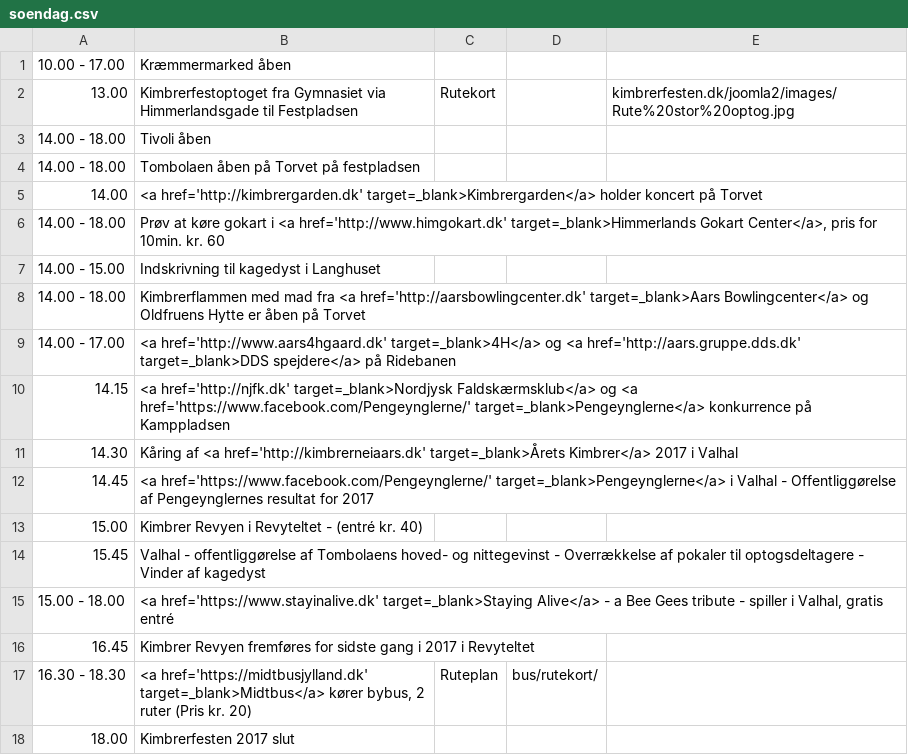
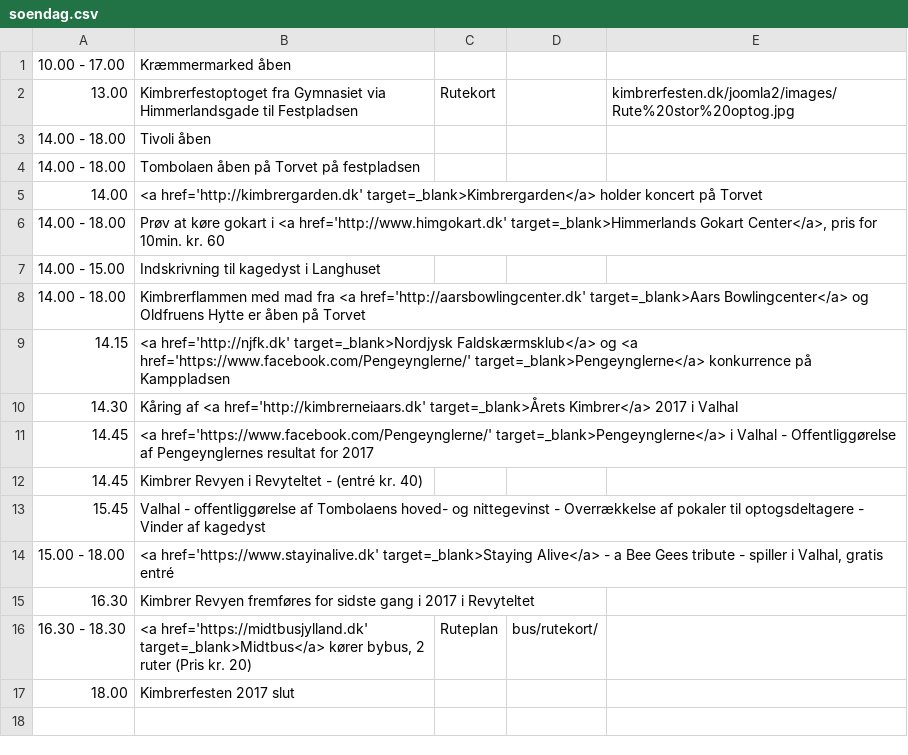
Before and after one commit to kimbrerfesten/kimbrerfesten, a CSV file: content/program/soendag.csv, drawn as a sheet.

Commit message:
Program changes, link to map for kraemmere

```diff
--- a/content/program/soendag.csv
+++ b/content/program/soendag.csv
@@ -8,3 +8,2 @@
 14.00 - 18.00;Kimbrerflammen med mad fra <a href='http://aarsbowlingcenter.dk' target=_blank>Aars Bowlingcenter</a> og Oldfruens Hytte er åben på Torvet;;;
-14.00 - 17.00;<a href='http://www.aars4hgaard.dk' target=_blank>4H</a> og <a href='http://aars.gruppe.dds.dk' target=_blank>DDS spejdere</a> på Ridebanen;;;
 14.15;<a href='http://njfk.dk' target=_blank>Nordjysk Faldskærmsklub</a> og <a href='https://www.facebook.com/Pengeynglerne/' target=_blank>Pengeynglerne</a> konkurrence på Kamppladsen;;;
@@ -12,6 +11,6 @@
 14.45;<a href='https://www.facebook.com/Pengeynglerne/' target=_blank>Pengeynglerne</a> i Valhal - Offentliggørelse af Pengeynglernes resultat for 2017;;;
-15.00;Kimbrer Revyen  i Revyteltet - (entré kr. 40);;;
+14.45;Kimbrer Revyen  i Revyteltet - (entré kr. 40);;;
 15.45;Valhal - offentliggørelse af Tombolaens hoved- og nittegevinst - Overrækkelse af pokaler til optogsdeltagere - Vinder af kagedyst;;;
 15.00 - 18.00;<a href='https://www.stayinalive.dk' target=_blank>Staying Alive</a> - a Bee Gees tribute - spiller i Valhal, gratis entré;;;
-16.45;Kimbrer Revyen fremføres for sidste gang i 2017 i Revyteltet;;;
+16.30;Kimbrer Revyen fremføres for sidste gang i 2017 i Revyteltet;;;
 16.30 - 18.30;<a href='https://midtbusjylland.dk' target=_blank>Midtbus</a> kører bybus, 2 ruter (Pris kr. 20);Ruteplan;bus/rutekort/;
```
Also changed, not shown: content/program/loerdag.csv, 2 other files.
